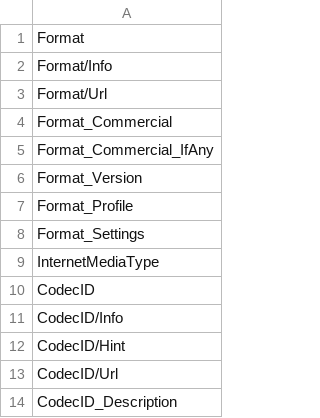
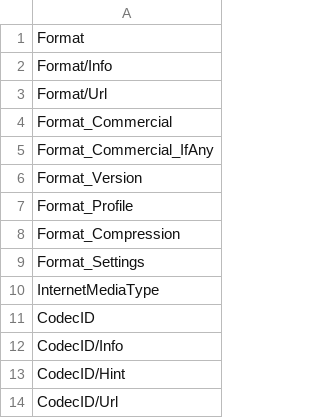
Before and after one commit to mediatest/mediatest, a CSV file: Source/Ressource/Text/Stream/Generic.csv, drawn as a sheet; only a part is shown; the shorter side is filled out with more unchanged rows; the diff names each change by its address in the sheet, - before the commit and + after, or states it on an @@ line.

```diff
--- a/Source/Ressource/Text/Stream/Generic.csv
+++ b/Source/Ressource/Text/Stream/Generic.csv
+row 8: Format_Compression
```
Also changed, not shown: Source/Ressource/Text/MediaInfo/Summary.csv, Source/Ressource/Text/Stream/Audio.csv, 3 other files.
